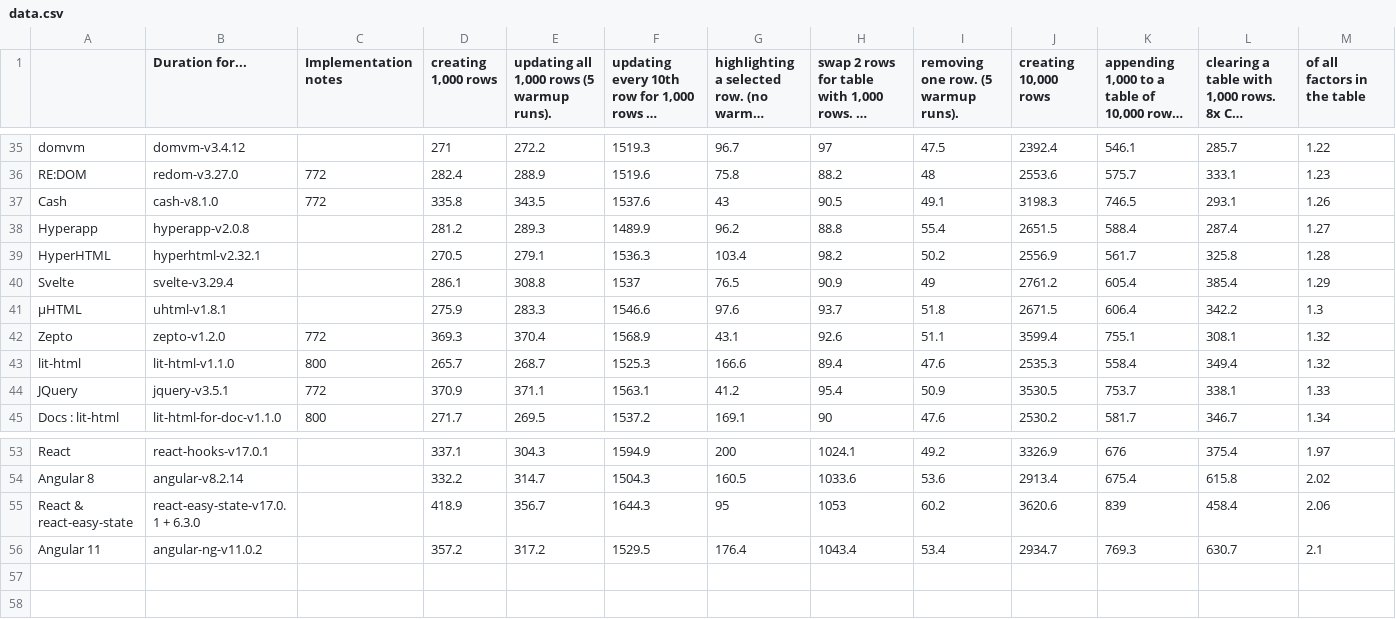
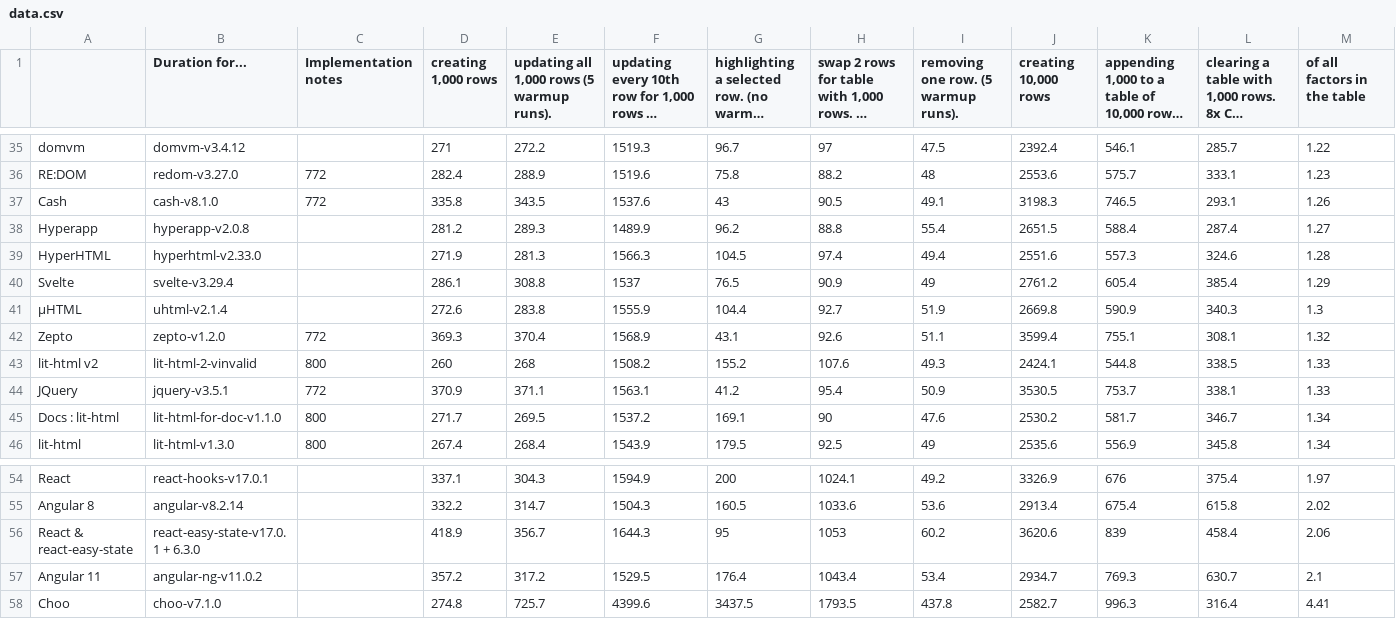
Before and after one commit to fullwebdev/illustrations, a CSV file: plots/benchmarks/all/data.csv, drawn as a sheet; only a part is shown, gaps mark what is left out; long unchanged cells end in …; the diff covers the shown part only.

Commit message:
chore(illustrations): update benchmark data

```diff
--- a/plots/benchmarks/all/data.csv
+++ b/plots/benchmarks/all/data.csv
@@ -38,6 +38,6 @@ Cash,cash-v8.1.0,772 ,335.8,343.5,1537.6,43,90.5,49.1,3198.3,746.5,293.1,1.26
 Hyperapp,hyperapp-v2.0.8,,281.2,289.3,1489.9,96.2,88.8,55.4,2651.5,588.4,287.4,1.27
-HyperHTML,hyperhtml-v2.32.1,,270.5,279.1,1536.3,103.4,98.2,50.2,2556.9,561.7,325.8,1.28
+HyperHTML,hyperhtml-v2.33.0,,271.9,281.3,1566.3,104.5,97.4,49.4,2551.6,557.3,324.6,1.28
 Svelte,svelte-v3.29.4,,286.1,308.8,1537,76.5,90.9,49,2761.2,605.4,385.4,1.29
-µHTML,uhtml-v1.8.1,,275.9,283.3,1546.6,97.6,93.7,51.8,2671.5,606.4,342.2,1.3
+µHTML,uhtml-v2.1.4,,272.6,283.8,1555.9,104.4,92.7,51.9,2669.8,590.9,340.3,1.3
 Zepto,zepto-v1.2.0,772 ,369.3,370.4,1568.9,43.1,92.6,51.1,3599.4,755.1,308.1,1.32
-lit-html,lit-html-v1.1.0,800 ,265.7,268.7,1525.3,166.6,89.4,47.6,2535.3,558.4,349.4,1.32
+lit-html v2,lit-html-2-vinvalid,800 ,260,268,1508.2,155.2,107.6,49.3,2424.1,544.8,338.5,1.33
@@ -45 +45,2 @@ JQuery,jquery-v3.5.1 ,772 ,370.9,371.1,1563.1,41.2,95.4,50.9,3530.5,753.7,338.1,
 Docs : lit-html,lit-html-for-doc-v1.1.0,800 ,271.7,269.5,1537.2,169.1,90,47.6,2530.2,581.7,346.7,1.34
+lit-html,lit-html-v1.3.0,800 ,267.4,268.4,1543.9,179.5,92.5,49,2535.6,556.9,345.8,1.34
@@ -56 +57,2 @@ React & react-easy-state,react-easy-state-v17.0.1 + 6.3.0,,418.9,356.7,1644.3,95
 Angular 11,angular-ng-v11.0.2,,357.2,317.2,1529.5,176.4,1043.4,53.4,2934.7,769.3,630.7,2.1
+Choo,choo-v7.1.0,,274.8,725.7,4399.6,3437.5,1793.5,437.8,2582.7,996.3,316.4,4.41
```
Also changed, not shown: 11 edited cells elsewhere in this file, plots/benchmarks/create-rows/data.csv, plots/benchmarks/update/data.csv, 29 other files.
